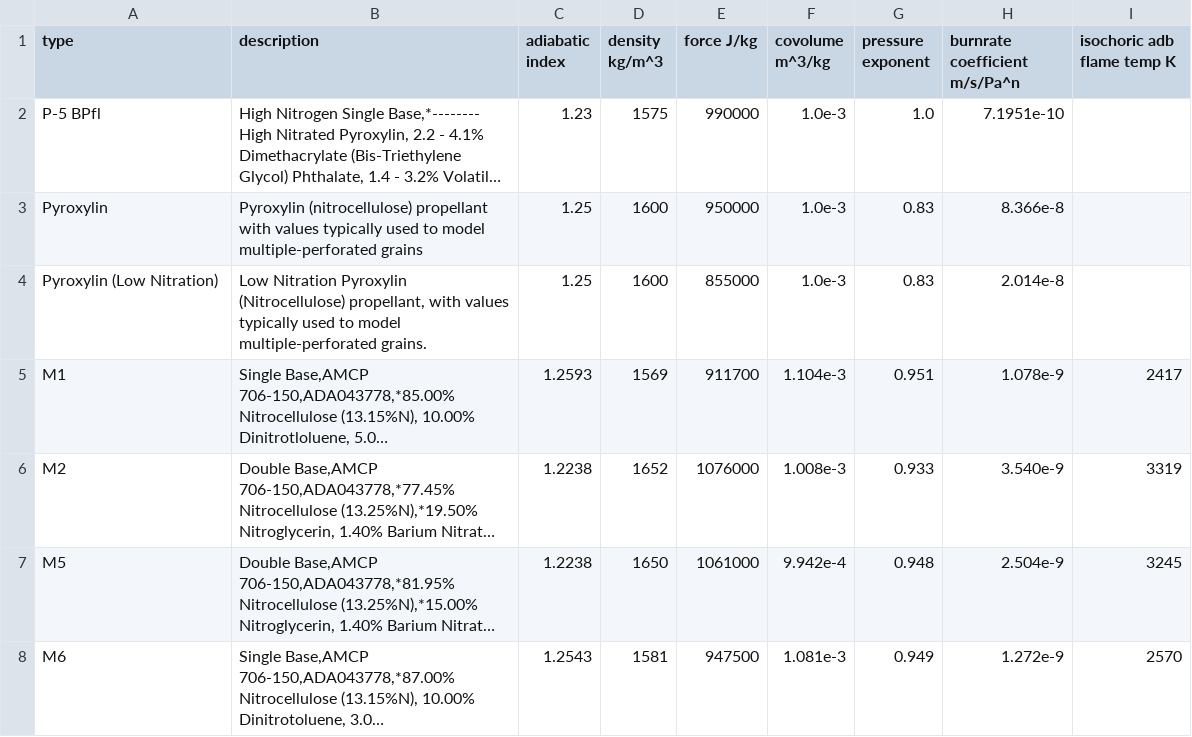
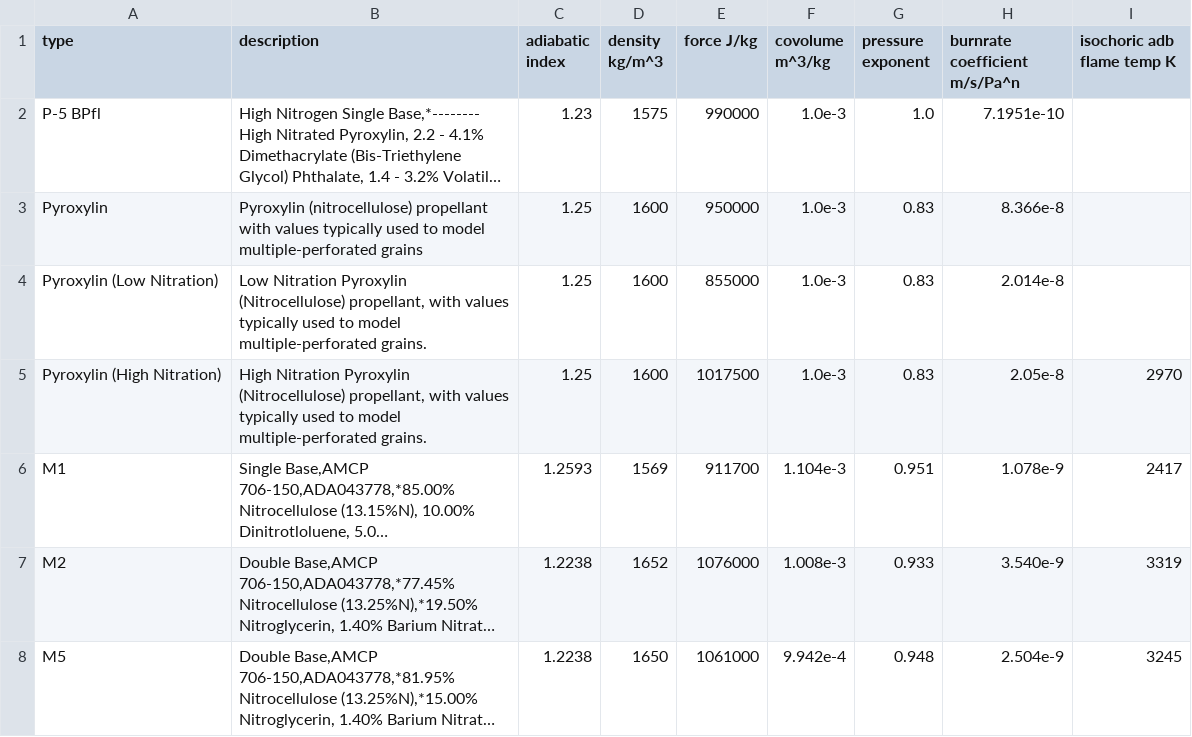
Before and after one commit to Prethea-Phoenixia/Phoenix-s-Interior-Ballistic-Solver-PIBS, a CSV file: pibs/ballistics/resource/propellants.csv, drawn as a sheet; only a part is shown; the shorter side is filled out with more unchanged rows; long unchanged cells end in …; the diff names each change by its address in the sheet, - before the commit and + after, or states it on an @@ line.

```diff
--- a/pibs/ballistics/resource/propellants.csv
+++ b/pibs/ballistics/resource/propellants.csv
+row 5: Pyroxylin (High Nitration) | High Nitration Pyroxylin (Nitrocellulose) propellant, with values typically used to model multiple-perforated grains. | 1.25 | 1600 | 1017500 | 1.0e-3 | 0.83 | 2.05e-8 | 2970
```
Also changed, not shown: 8 other files.
